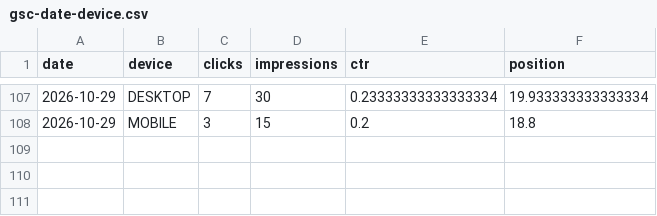
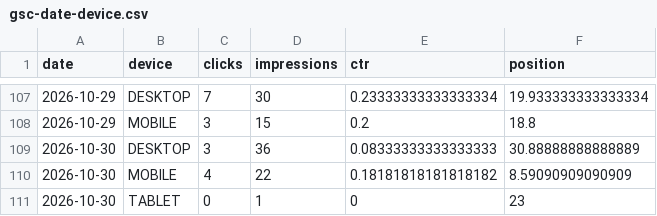
Before and after one commit to mbaffert/sondax, a CSV file: data/gsc/gsc-date-device.csv, drawn as a sheet; only a part is shown, gaps mark what is left out.

```diff
--- a/data/gsc/gsc-date-device.csv
+++ b/data/gsc/gsc-date-device.csv
@@ -108 +108,4 @@ date,device,clicks,impressions,ctr,position
 2026-10-29,MOBILE,3,15,0.2,18.8
+2026-10-30,DESKTOP,3,36,0.08333333333333333,30.88888888888889
+2026-10-30,MOBILE,4,22,0.18181818181818182,8.59090909090909
+2026-10-30,TABLET,0,1,0,23
```
Also changed, not shown: data/gsc/gsc-date-page.csv, data/gsc/gsc-date-query.csv, 1 other file.
